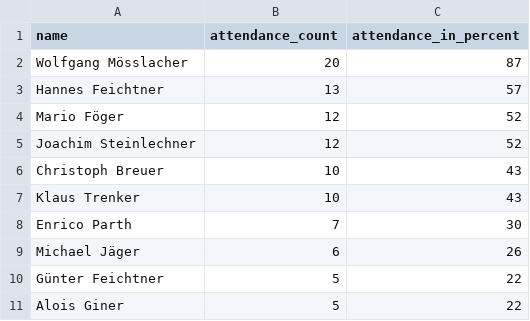
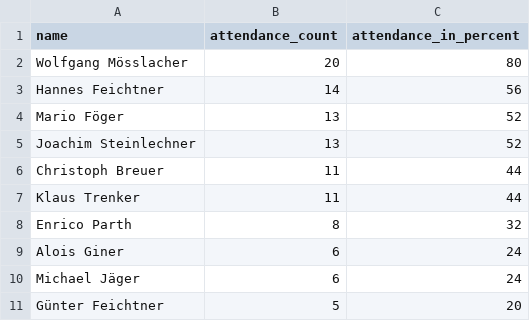
Before and after one commit to dugi42/hct.github.io, a CSV file: public/202526_season/gold/202526_top10_bikers.csv, drawn as a sheet.

```diff
--- a/public/202526_season/gold/202526_top10_bikers.csv
+++ b/public/202526_season/gold/202526_top10_bikers.csv
@@ -1,11 +1,11 @@
 name,attendance_count,attendance_in_percent
-Wolfgang Mösslacher,20,87
-Hannes Feichtner,13,57
-Mario Föger,12,52
-Joachim Steinlechner,12,52
-Christoph Breuer,10,43
-Klaus Trenker,10,43
-Enrico Parth,7,30
-Michael Jäger,6,26
-Günter Feichtner,5,22
-Alois Giner,5,22
+Wolfgang Mösslacher,20,80
+Hannes Feichtner,14,56
+Mario Föger,13,52
+Joachim Steinlechner,13,52
+Christoph Breuer,11,44
+Klaus Trenker,11,44
+Enrico Parth,8,32
+Alois Giner,6,24
+Michael Jäger,6,24
+Günter Feichtner,5,20
```
Also changed, not shown: 1 other file.
